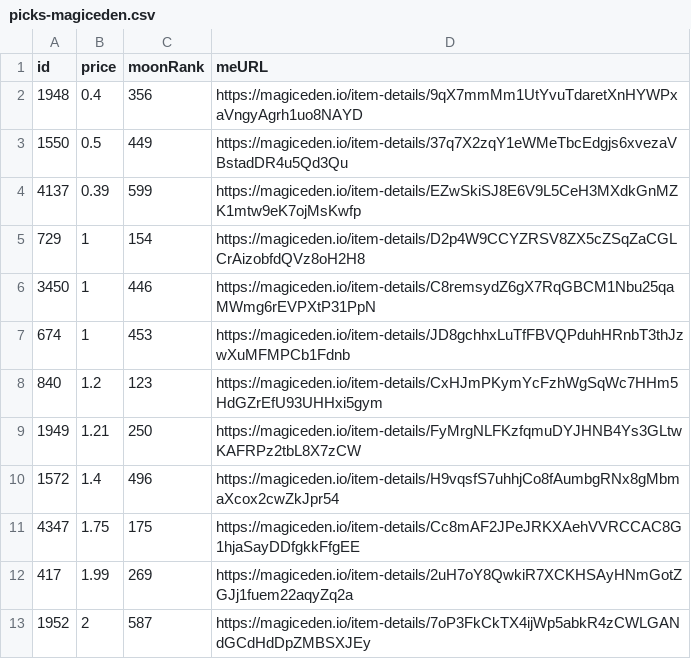
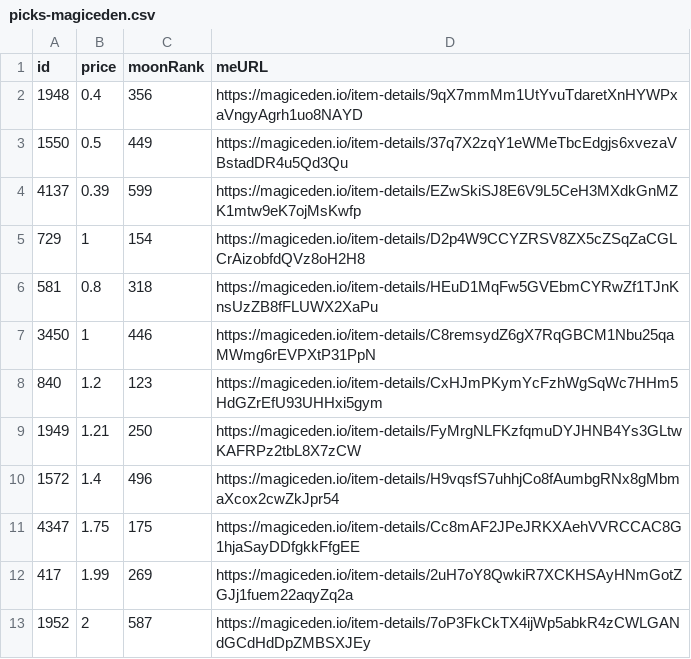
Before and after one commit to pgaspar/saibagang-monitor, a CSV file: picks-magiceden.csv, drawn as a sheet.

Commit message:
Flat: latest data (2021-12-23T11:13:16.731Z) {   "date": "2021-12-23T11:13:16.731Z",   "files": [     {       "name": "data-magiceden.csv",       "deltaBytes": 463,       "source": "https://api-mainnet.magiceden.io/rpc/getListedNFTsByQuery?q=%7B%22%24match%22%3A%7B%22collectionSymbol%22%3A%22saiba_gang%22%7D%2C%22%24sort%22%3A%7B%22takerAmount%22%3A1%2C%22createdAt%22%3A-1%7D%7D"     },     {       "name": "picks-magiceden.csv",       "deltaBytes": 2,       "source": "https://api-mainnet.magiceden.io/rpc/getListedNFTsByQuery?q=%7B%22%24match%22%3A%7B%22collectionSymbol%22%3A%22saiba_gang%22%7D%2C%22%24sort%22%3A%7B%22takerAmount%22%3A1%2C%22createdAt%22%3A-1%7D%7D"     }   ] }

```diff
--- a/picks-magiceden.csv
+++ b/picks-magiceden.csv
@@ -5,4 +5,4 @@ id,price,moonRank,meURL
 729,1,154,https://magiceden.io/item-details/D2p4W9CCYZRSV8ZX5cZSqZaCGLCrAizobfdQVz8oH2H8
+581,0.8,318,https://magiceden.io/item-details/HEuD1MqFw5GVEbmCYRwZf1TJnKnsUzZB8fFLUWX2XaPu
 3450,1,446,https://magiceden.io/item-details/C8remsydZ6gX7RqGBCM1Nbu25qaMWmg6rEVPXtP31PpN
-674,1,453,https://magiceden.io/item-details/JD8gchhxLuTfFBVQPduhHRnbT3thJzwXuMFMPCb1Fdnb
 840,1.2,123,https://magiceden.io/item-details/CxHJmPKymYcFzhWgSqWc7HHm5HdGZrEfU93UHHxi5gym
```
Also changed, not shown: data-magiceden.csv.
